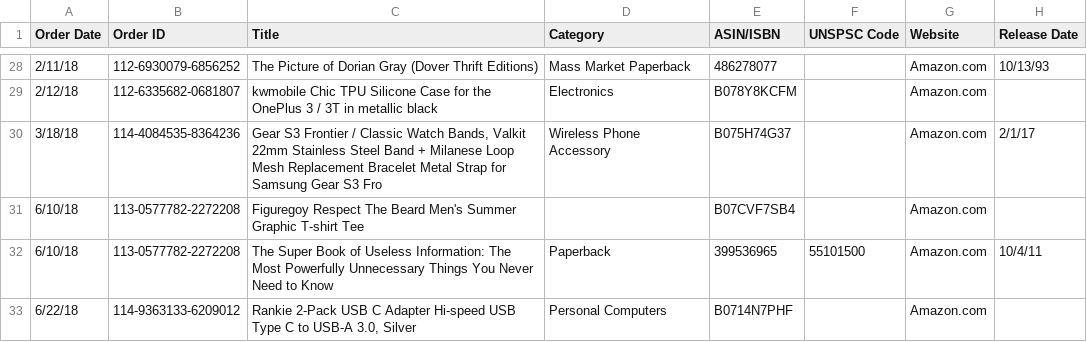
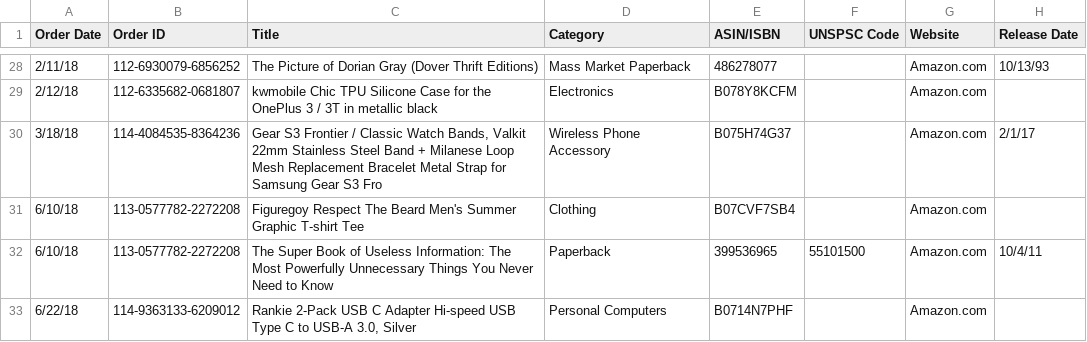
Before and after one commit to jakej217/e-track, a CSV file: 01-Jan-2013_to_17-Nov-2018.csv, drawn as a sheet; only a part is shown, gaps mark what is left out; the diff names each change by its address in the sheet, - before the commit and + after, or states it on an @@ line.

```diff
--- a/01-Jan-2013_to_17-Nov-2018.csv
+++ b/01-Jan-2013_to_17-Nov-2018.csv
-D31 (Category): (empty)
+D31 (Category): Clothing
```
Also changed, not shown: 1 other file.
